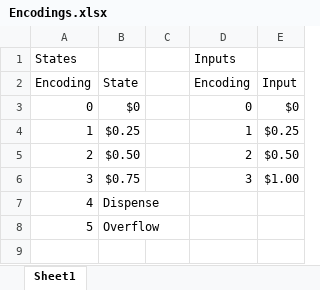
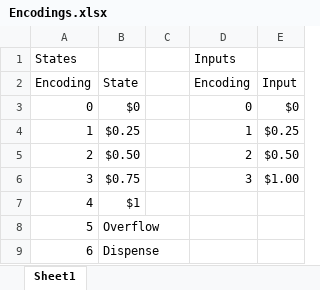
Before and after one commit to rawillis98/EE4325_Project_1, an Excel workbook: Encodings.xlsx, sheet Sheet1, drawn as a sheet; values as stored, in another font and other column widths than the file's, no borders; addresses are those after the commit; the diff names each change by its address in the sheet, - before the commit and + after, or states it on an @@ line.

```diff
--- a/Encodings.xlsx (sheet Sheet1)
+++ b/Encodings.xlsx (sheet Sheet1)
+row 7: 4 | $1
@@ column A renumbered in row 9 @@
```
Also changed, not shown: 8 other files.
